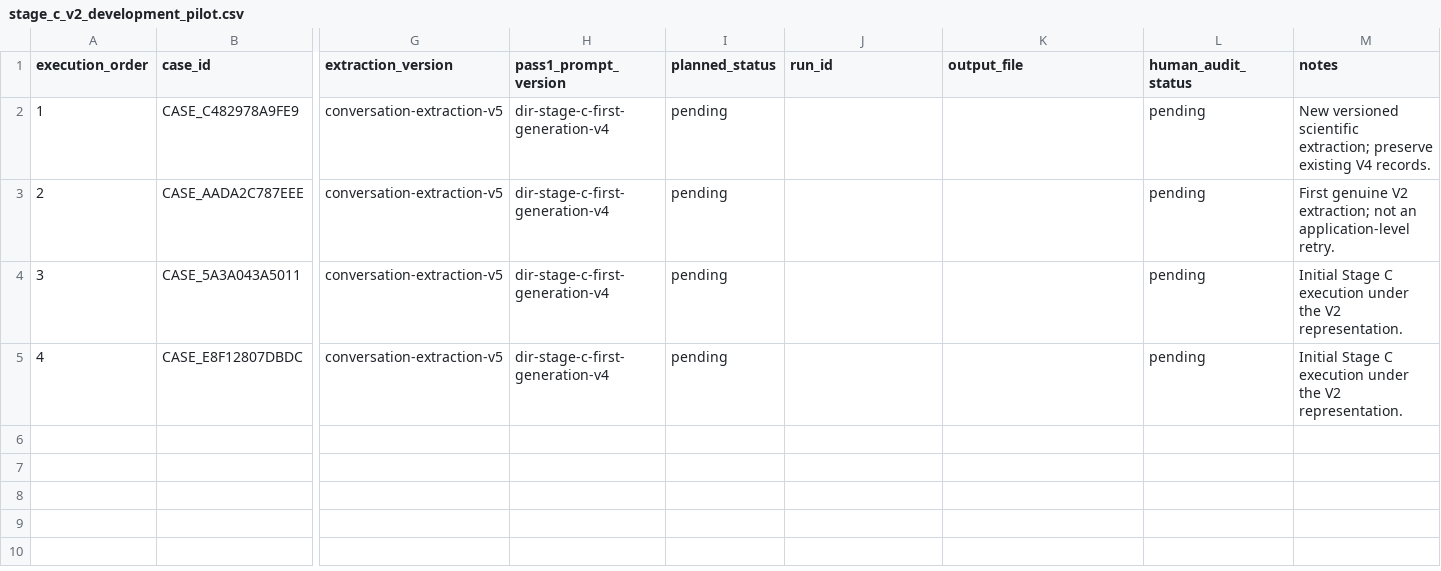
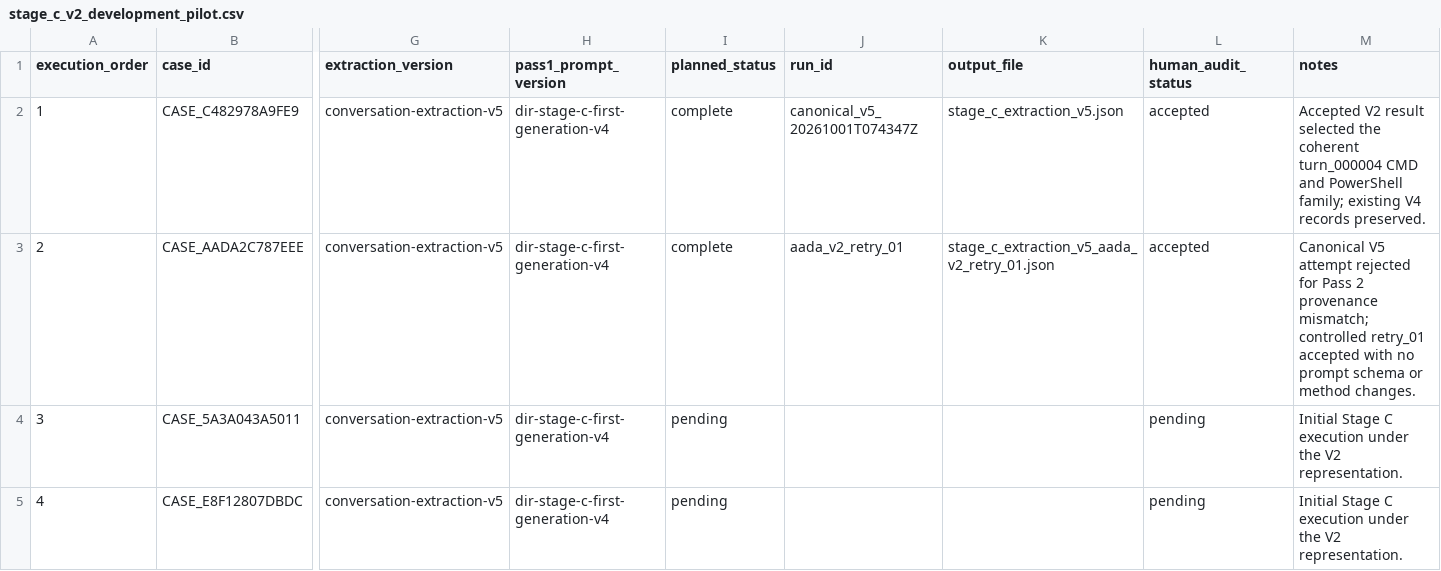
Before and after one commit to unlv-evol/DIR, a CSV file: cases/manifests/stage_c_v2_development_pilot.csv, drawn as a sheet; only a part is shown, gaps mark what is left out; the diff names each change by its address in the sheet, - before the commit and + after, or states it on an @@ line.

Commit message:
Record Stage C V2 Phase 1 results

```diff
--- a/cases/manifests/stage_c_v2_development_pilot.csv
+++ b/cases/manifests/stage_c_v2_development_pilot.csv
-I2:I3 (planned_status): pending
+I2:I3 (planned_status): complete
-J2 (run_id): (empty)
+J2 (run_id): canonical_v5_20261001T074347Z
-K2 (output_file): (empty)
+K2 (output_file): stage_c_extraction_v5.json
-L2:L3 (human_audit_status): pending
+L2:L3 (human_audit_status): accepted
-M2 (notes): New versioned scientific extraction; preserve existing V4 records.
+M2 (notes): Accepted V2 result selected the coherent turn_000004 CMD and PowerShell family; existing V4 records preserved.
-J3 (run_id): (empty)
+J3 (run_id): aada_v2_retry_01
-K3 (output_file): (empty)
+K3 (output_file): stage_c_extraction_v5_aada_v2_retry_01.json
-M3 (notes): First genuine V2 extraction; not an application-level retry.
+M3 (notes): Canonical V5 attempt rejected for Pass 2 provenance mismatch; controlled retry_01 accepted with no prompt schema or method changes.
```
Also changed, not shown: 4 other files.
